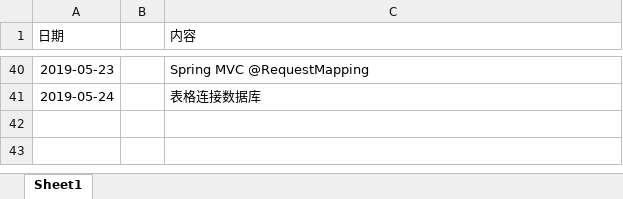
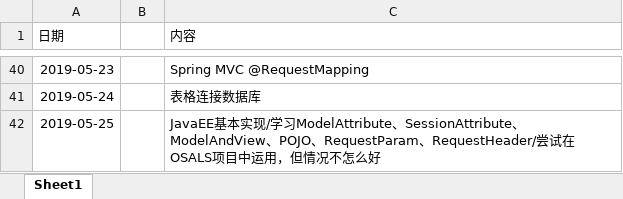
Before and after one commit to ly934060690/OSALS, an Excel workbook: doc/log/201708044206张成文.xlsx, sheet Sheet1, drawn as a sheet; only a part is shown, gaps mark what is left out; values as stored, in another font and other column widths than the file's, no borders; the diff names each change by its address in the sheet, - before the commit and + after, or states it on an @@ line.

Commit message:
web

```diff
--- a/doc/log/201708044206张成文.xlsx (sheet Sheet1)
+++ b/doc/log/201708044206张成文.xlsx (sheet Sheet1)
+row 42: 2019-05-25 |  | JavaEE基本实现/学习ModelAttribute、SessionAttribute、ModelAndView、POJO、RequestParam、RequestHeader/尝试在OSALS项目中运用，但情况不怎么好
```
